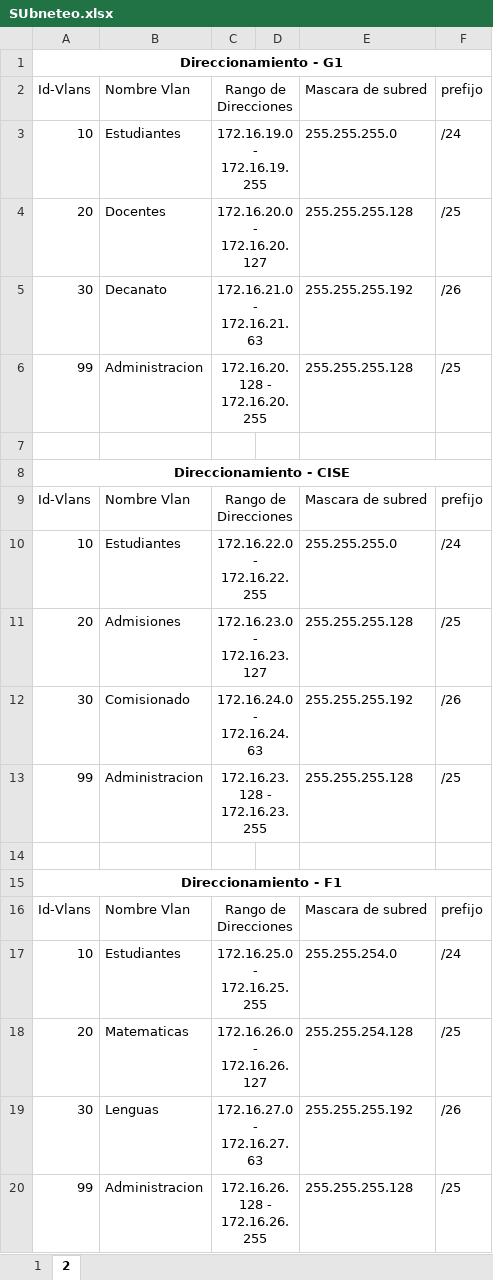
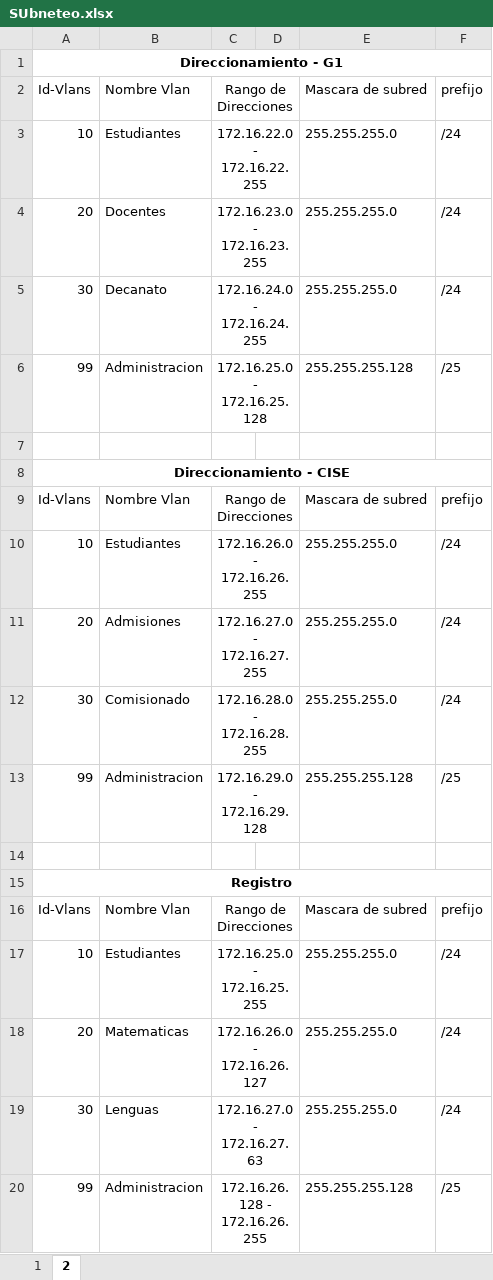
Before and after one commit to Kemuel-Lopez/Redes2, an Excel workbook: SUbneteo.xlsx, sheet 2, drawn as a sheet; values as stored, in another font and other column widths than the file's, no borders; the diff names each change by its address in the sheet, - before the commit and + after, or states it on an @@ line.

```diff
--- a/SUbneteo.xlsx (sheet 2)
+++ b/SUbneteo.xlsx (sheet 2)
-C3: 172.16.19.0 - 172.16.19.255
+C3: 172.16.22.0 - 172.16.22.255
-C4: 172.16.20.0 - 172.16.20.127
+C4: 172.16.23.0 - 172.16.23.255
-E4: 255.255.255.128
+E4: 255.255.255.0
-F4: /25
+F4: /24
-C5: 172.16.21.0 - 172.16.21.63
+C5: 172.16.24.0 - 172.16.24.255
-E5: 255.255.255.192
+E5: 255.255.255.0
-F5: /26
+F5: /24
-C6: 172.16.20.128 - 172.16.20.255
+C6: 172.16.25.0 - 172.16.25.128
-C10: 172.16.22.0 - 172.16.22.255
+C10: 172.16.26.0 - 172.16.26.255
-C11: 172.16.23.0 - 172.16.23.127
+C11: 172.16.27.0 - 172.16.27.255
-E11: 255.255.255.128
+E11: 255.255.255.0
-F11: /25
+F11: /24
-C12: 172.16.24.0 - 172.16.24.63
+C12: 172.16.28.0 - 172.16.28.255
-E12: 255.255.255.192
+E12: 255.255.255.0
-F12: /26
+F12: /24
-C13: 172.16.23.128 - 172.16.23.255
+C13: 172.16.29.0 - 172.16.29.128
-A15: Direccionamiento - F1
+A15: Registro
-E17: 255.255.254.0
+E17: 255.255.255.0
-E18: 255.255.254.128
+E18: 255.255.255.0
-F18: /25
+F18: /24
-E19: 255.255.255.192
+E19: 255.255.255.0
-F19: /26
+F19: /24
```
Also changed, not shown: sheet 1, 2 other files.
